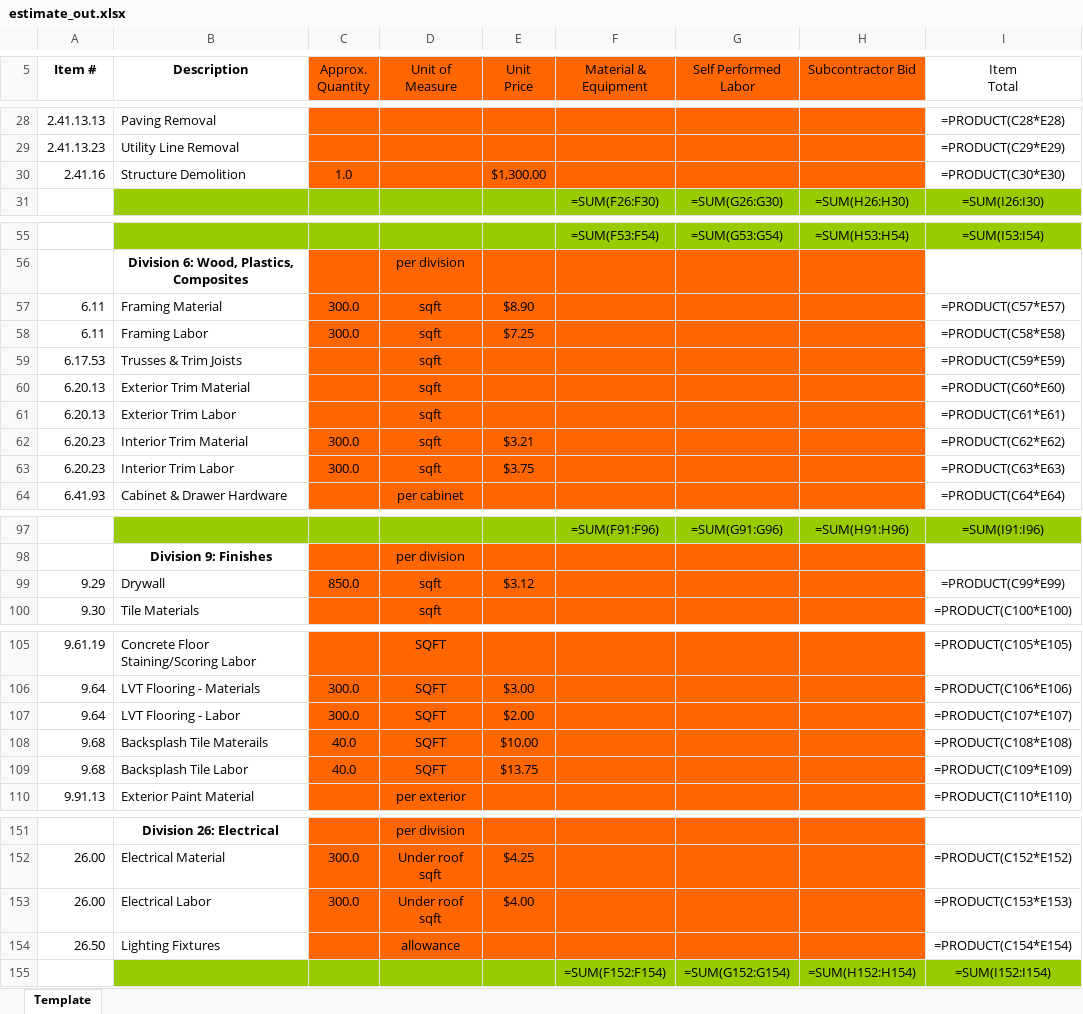
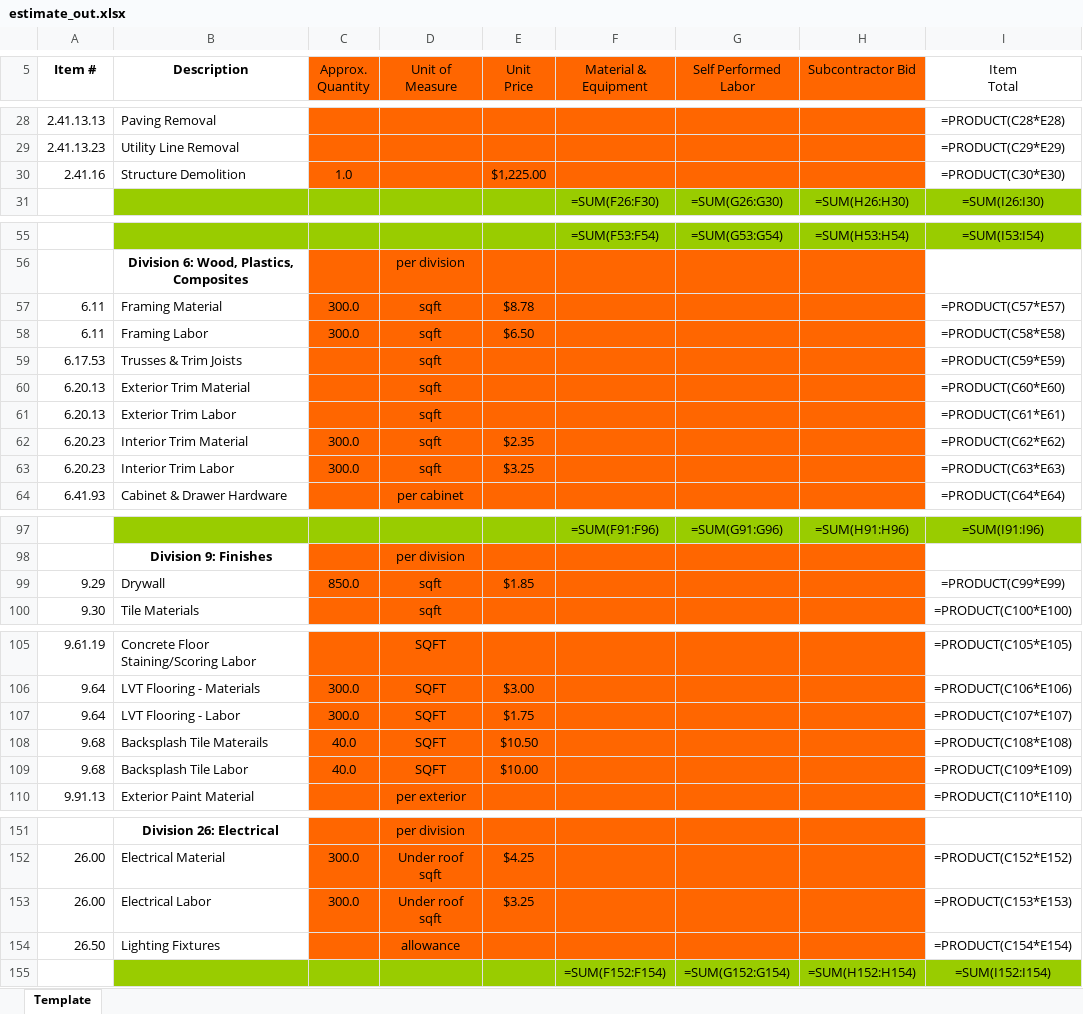
Before and after one commit to Aphrodine-wq/mhp-brain, an Excel workbook: estimate_out.xlsx, sheet Template, drawn as a sheet; only a part is shown, gaps mark what is left out; values as stored, in another font and other column widths than the file's, no borders; formulas without a stored value are shown as written; the diff names each change by its address in the sheet, - before the commit and + after, or states it on an @@ line.

```diff
--- a/estimate_out.xlsx (sheet Template)
+++ b/estimate_out.xlsx (sheet Template)
-E30 (Unit Price): $1,300.00
+E30 (Unit Price): $1,225.00
-E57 (Unit Price): $8.90
+E57 (Unit Price): $8.78
-E58 (Unit Price): $7.25
+E58 (Unit Price): $6.50
-E62 (Unit Price): $3.21
+E62 (Unit Price): $2.35
-E63 (Unit Price): $3.75
+E63 (Unit Price): $3.25
-E99 (Unit Price): $3.12
+E99 (Unit Price): $1.85
-E107 (Unit Price): $2.00
+E107 (Unit Price): $1.75
-E108 (Unit Price): $10.00
+E108 (Unit Price): $10.50
-E109 (Unit Price): $13.75
+E109 (Unit Price): $10.00
-E153 (Unit Price): $4.00
+E153 (Unit Price): $3.25
```
Also changed, not shown: 1 other file.
